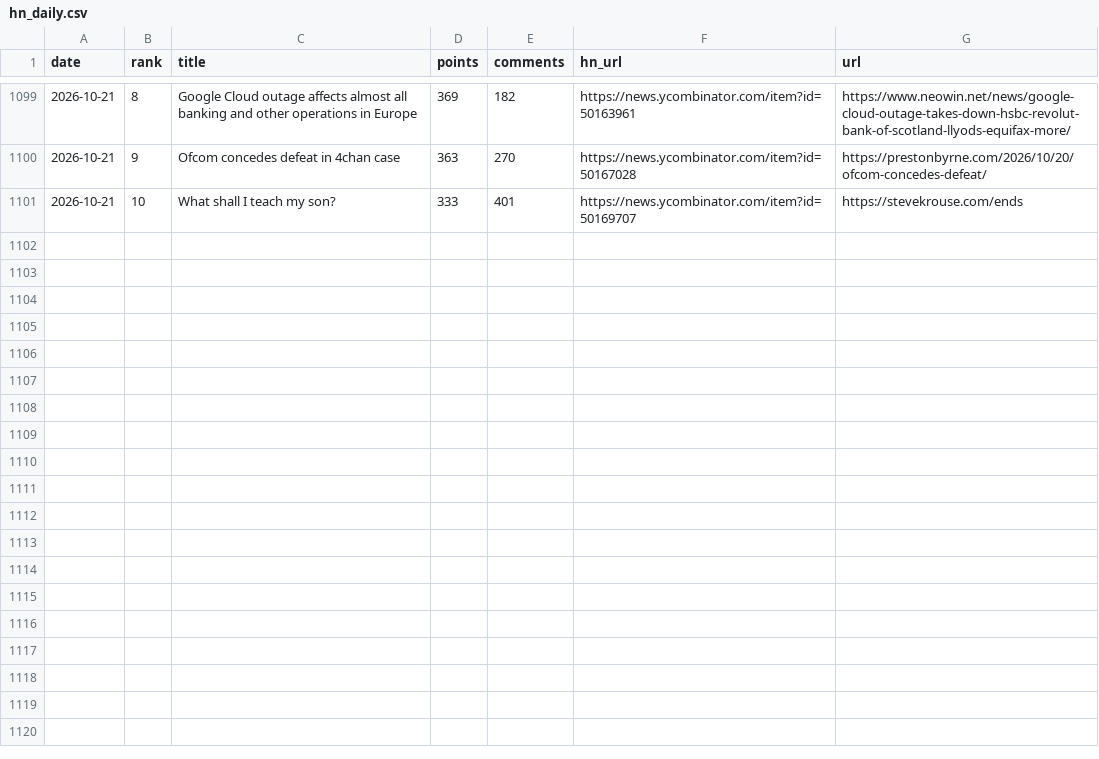
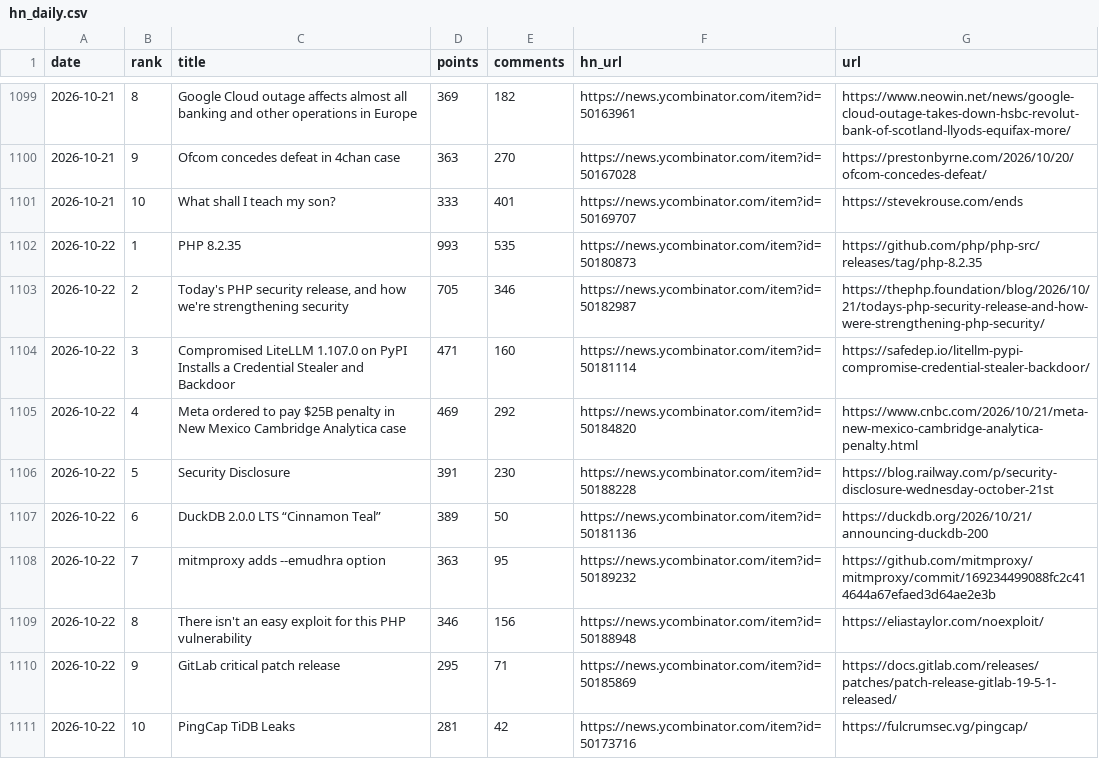
Before and after one commit to FunnymeowwooV0/star-observatory, a CSV file: data/hn_daily.csv, drawn as a sheet; only a part is shown, gaps mark what is left out; the diff names each change by its address in the sheet, - before the commit and + after, or states it on an @@ line.

```diff
--- a/data/hn_daily.csv
+++ b/data/hn_daily.csv
+row 1102: 2026-10-22 | 1 | PHP 8.2.35 | 993 | 535 | https://news.ycombinator.com/item?id=50180873 | https://github.com/php/php-src/releases/tag/php-8.2.35
+row 1103: 2026-10-22 | 2 | Today's PHP security release, and how we're strengthening security | 705 | 346 | https://news.ycombinator.com/item?id=50182987 | https://thephp.foundation/blog/2026/10/21/todays-php-security-release-and-how-were-strengthening-php-security/
+row 1104: 2026-10-22 | 3 | Compromised LiteLLM 1.107.0 on PyPI Installs a Credential Stealer and Backdoor | 471 | 160 | https://news.ycombinator.com/item?id=50181114 | https://safedep.io/litellm-pypi-compromise-credential-stealer-backdoor/
+row 1105: 2026-10-22 | 4 | Meta ordered to pay $25B penalty in New Mexico Cambridge Analytica case | 469 | 292 | https://news.ycombinator.com/item?id=50184820 | https://www.cnbc.com/2026/10/21/meta-new-mexico-cambridge-analytica-penalty.html
+row 1106: 2026-10-22 | 5 | Security Disclosure | 391 | 230 | https://news.ycombinator.com/item?id=50188228 | https://blog.railway.com/p/security-disclosure-wednesday-october-21st
+row 1107: 2026-10-22 | 6 | DuckDB 2.0.0 LTS “Cinnamon Teal” | 389 | 50 | https://news.ycombinator.com/item?id=50181136 | https://duckdb.org/2026/10/21/announcing-duckdb-200
+row 1108: 2026-10-22 | 7 | mitmproxy adds --emudhra option | 363 | 95 | https://news.ycombinator.com/item?id=50189232 | https://github.com/mitmproxy/mitmproxy/commit/169234499088fc2c414644a67efaed3d64ae2e3b
+row 1109: 2026-10-22 | 8 | There isn't an easy exploit for this PHP vulnerability | 346 | 156 | https://news.ycombinator.com/item?id=50188948 | https://eliastaylor.com/noexploit/
+row 1110: 2026-10-22 | 9 | GitLab critical patch release | 295 | 71 | https://news.ycombinator.com/item?id=50185869 | https://docs.gitlab.com/releases/patches/patch-release-gitlab-19-5-1-released/
+row 1111: 2026-10-22 | 10 | PingCap TiDB Leaks | 281 | 42 | https://news.ycombinator.com/item?id=50173716 | https://fulcrumsec.vg/pingcap/
```
Also changed, not shown: data/github_daily.csv, data/hf_trending.csv, 7 other files.
